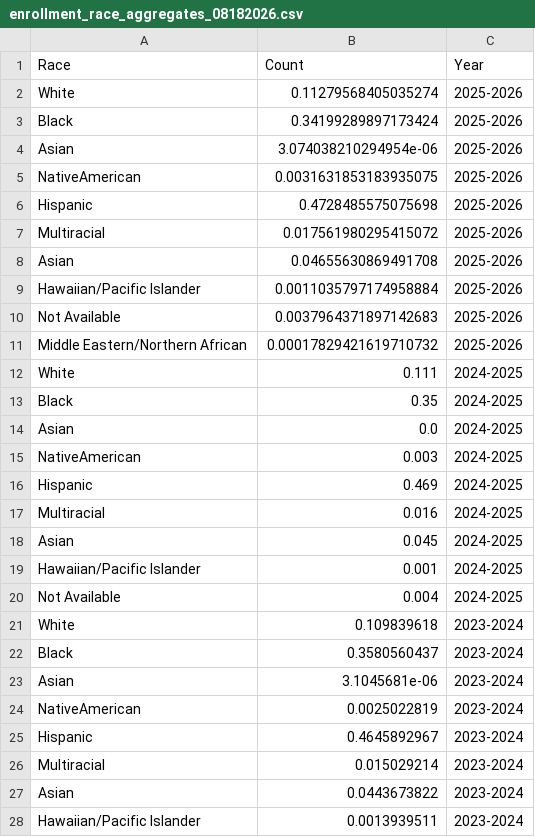
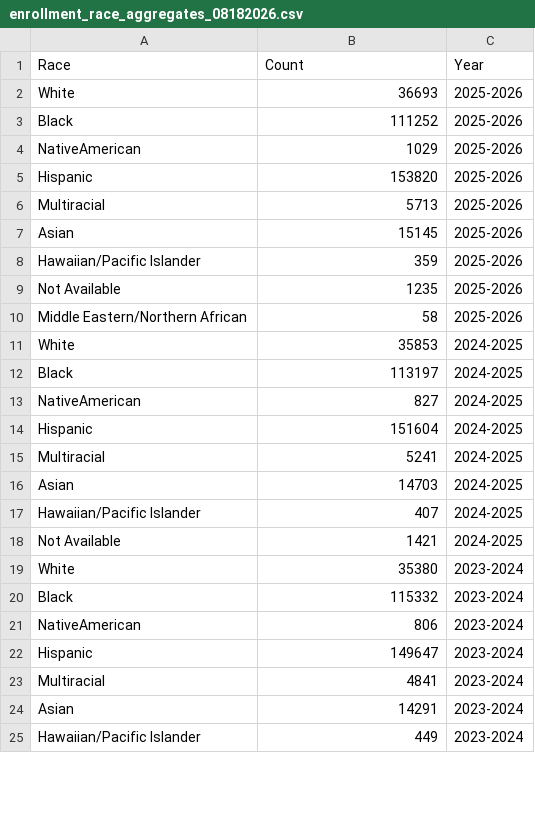
Before and after one commit to mariamraheem/chicago-education-data, a CSV file: enrollment/data/clean/enrollment_race_aggregates_08182026.csv, drawn as a sheet; only a part is shown; the diff covers the shown part only.

```diff
--- a/enrollment/data/clean/enrollment_race_aggregates_08182026.csv
+++ b/enrollment/data/clean/enrollment_race_aggregates_08182026.csv
@@ -1,28 +1,25 @@
 Race,Count,Year
-White,0.11279568405035274,2025-2026
-Black,0.34199289897173424,2025-2026
-Asian,3.074038210294954e-06,2025-2026
-NativeAmerican,0.0031631853183935075,2025-2026
-Hispanic,0.4728485575075698,2025-2026
-Multiracial,0.017561980295415072,2025-2026
-Asian,0.04655630869491708,2025-2026
-Hawaiian/Pacific Islander,0.0011035797174958884,2025-2026
-Not Available,0.0037964371897142683,2025-2026
-Middle Eastern/Northern African,0.00017829421619710732,2025-2026
-White,0.111,2024-2025
-Black,0.35,2024-2025
-Asian,0.0,2024-2025
-NativeAmerican,0.003,2024-2025
-Hispanic,0.469,2024-2025
-Multiracial,0.016,2024-2025
-Asian,0.045,2024-2025
-Hawaiian/Pacific Islander,0.001,2024-2025
-Not Available,0.004,2024-2025
-White,0.109839618,2023-2024
-Black,0.3580560437,2023-2024
-Asian,3.1045681e-06,2023-2024
-NativeAmerican,0.0025022819,2023-2024
-Hispanic,0.4645892967,2023-2024
-Multiracial,0.015029214,2023-2024
-Asian,0.0443673822,2023-2024
-Hawaiian/Pacific Islander,0.0013939511,2023-2024
+White,36693,2025-2026
+Black,111252,2025-2026
+NativeAmerican,1029,2025-2026
+Hispanic,153820,2025-2026
+Multiracial,5713,2025-2026
+Asian,15145,2025-2026
+Hawaiian/Pacific Islander,359,2025-2026
+Not Available,1235,2025-2026
+Middle Eastern/Northern African,58,2025-2026
+White,35853,2024-2025
+Black,113197,2024-2025
+NativeAmerican,827,2024-2025
+Hispanic,151604,2024-2025
+Multiracial,5241,2024-2025
+Asian,14703,2024-2025
+Hawaiian/Pacific Islander,407,2024-2025
+Not Available,1421,2024-2025
+White,35380,2023-2024
+Black,115332,2023-2024
+NativeAmerican,806,2023-2024
+Hispanic,149647,2023-2024
+Multiracial,4841,2023-2024
+Asian,14291,2023-2024
+Hawaiian/Pacific Islander,449,2023-2024
```
Also changed, not shown: 49 added rows, 2 removed rows and 8 edited cells elsewhere in this file, enrollment/dashboard/enrollment_race_trend.csv, 2 other files.
